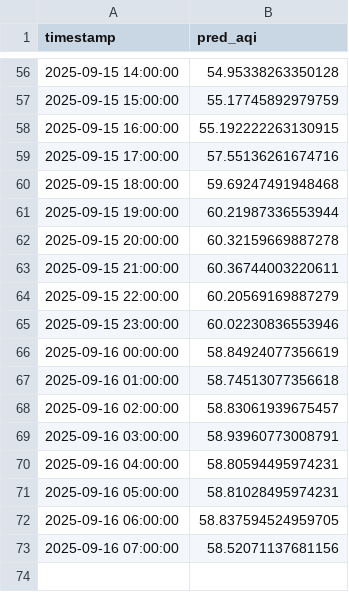
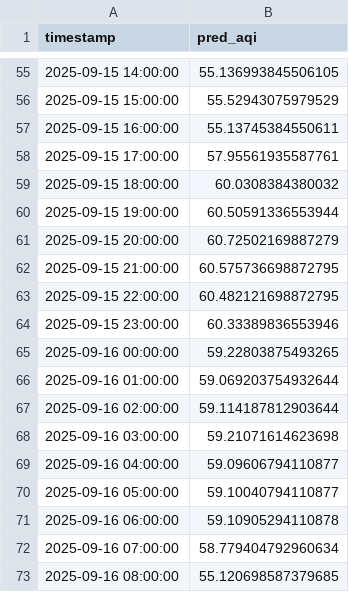
Before and after one commit to Ravihakhan21/pearls-aqi-predictor, a CSV file: data/predictions_72h.csv, drawn as a sheet; only a part is shown, gaps mark what is left out; the diff covers the shown part only.

```diff
--- a/data/predictions_72h.csv
+++ b/data/predictions_72h.csv
@@ -56,18 +55,19 @@ timestamp,pred_aqi
-2025-09-15 14:00:00,54.95338263350128
-2025-09-15 15:00:00,55.17745892979759
-2025-09-15 16:00:00,55.192222263130915
-2025-09-15 17:00:00,57.55136261674716
-2025-09-15 18:00:00,59.69247491948468
-2025-09-15 19:00:00,60.21987336553944
-2025-09-15 20:00:00,60.32159669887278
-2025-09-15 21:00:00,60.36744003220611
-2025-09-15 22:00:00,60.20569169887279
-2025-09-15 23:00:00,60.02230836553946
-2025-09-16 00:00:00,58.84924077356619
-2025-09-16 01:00:00,58.74513077356618
-2025-09-16 02:00:00,58.83061939675457
-2025-09-16 03:00:00,58.93960773008791
-2025-09-16 04:00:00,58.80594495974231
-2025-09-16 05:00:00,58.81028495974231
-2025-09-16 06:00:00,58.837594524959705
-2025-09-16 07:00:00,58.52071137681156
+2025-09-15 14:00:00,55.136993845506105
+2025-09-15 15:00:00,55.52943075979529
+2025-09-15 16:00:00,55.13745384550611
+2025-09-15 17:00:00,57.95561935587761
+2025-09-15 18:00:00,60.0308384380032
+2025-09-15 19:00:00,60.50591336553944
+2025-09-15 20:00:00,60.72502169887279
+2025-09-15 21:00:00,60.575736698872795
+2025-09-15 22:00:00,60.482121698872795
+2025-09-15 23:00:00,60.33389836553946
+2025-09-16 00:00:00,59.22803875493265
+2025-09-16 01:00:00,59.069203754932644
+2025-09-16 02:00:00,59.114187812903644
+2025-09-16 03:00:00,59.21071614623698
+2025-09-16 04:00:00,59.09606794110877
+2025-09-16 05:00:00,59.10040794110877
+2025-09-16 06:00:00,59.10905294110878
+2025-09-16 07:00:00,58.779404792960634
+2025-09-16 08:00:00,55.120698587379685
```
Also changed, not shown: 1 removed row and 53 edited cells elsewhere in this file, data/hourly_clean_updated.csv.
